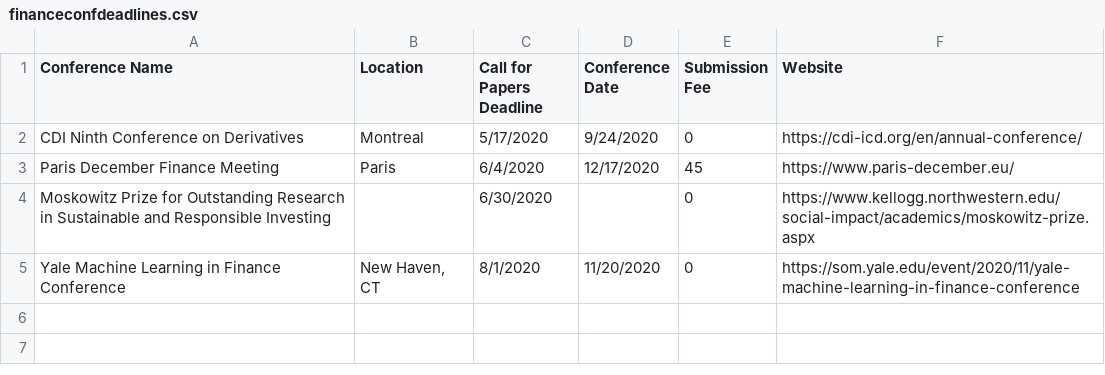
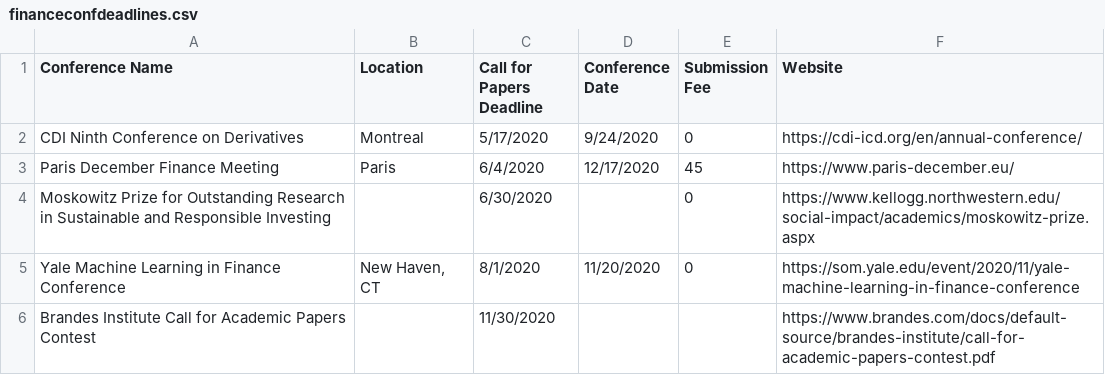
Before and after one commit to tbeason/financeconferences, a CSV file: data/financeconfdeadlines.csv, drawn as a sheet; the diff names each change by its address in the sheet, - before the commit and + after, or states it on an @@ line.

Commit message:
brandes contest

```diff
--- a/data/financeconfdeadlines.csv
+++ b/data/financeconfdeadlines.csv
+row 6: Brandes Institute Call for Academic Papers Contest |  | 11/30/2020 |  |  | https://www.brandes.com/docs/default-source/brandes-institute/call-for-academic-papers-contest.pdf
```
